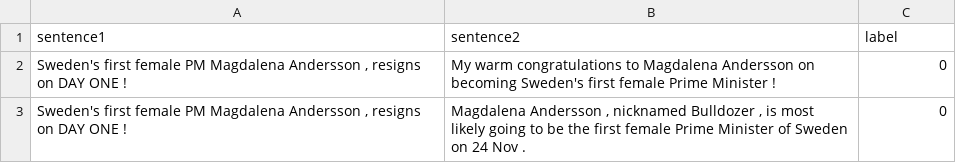
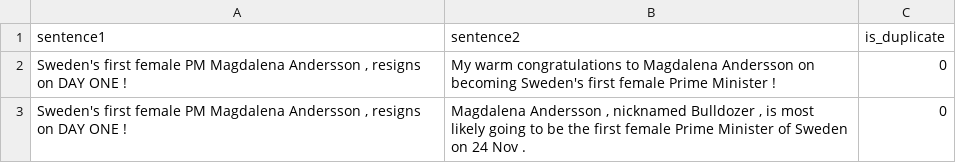
Before and after one commit to corinnawegner/DLN_project_G03, a CSV file: data/multipit_expert/test.csv, drawn as a sheet; only a part is shown.

Commit message:
data so that it can be used for classification

```diff
--- a/data/multipit_expert/test.csv
+++ b/data/multipit_expert/test.csv
@@ -1,2 +1,2 @@
-sentence1,sentence2,label
+sentence1,sentence2,is_duplicate
 "Sweden's first female PM Magdalena Andersson , resigns on DAY ONE !",My warm congratulations to Magdalena Andersson on becoming Sweden's first female Prime Minister !,0
```
Also changed, not shown: data/multipit_expert/train.csv, data/multipit_expert/val.csv, 2 other files.
